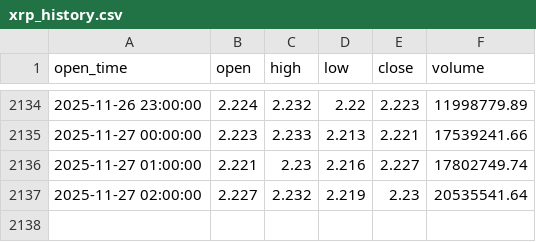
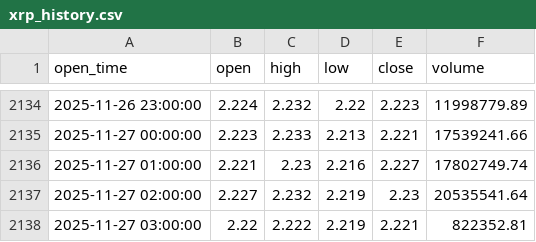
Before and after one commit to punkgenius84/xrp-12hr-bot, a CSV file: xrp_history.csv, drawn as a sheet; only a part is shown, gaps mark what is left out; the diff names each change by its address in the sheet, - before the commit and + after, or states it on an @@ line.

```diff
--- a/xrp_history.csv
+++ b/xrp_history.csv
+row 2138: 2025-11-27 03:00:00 | 2.22 | 2.222 | 2.219 | 2.221 | 822352.81
```
